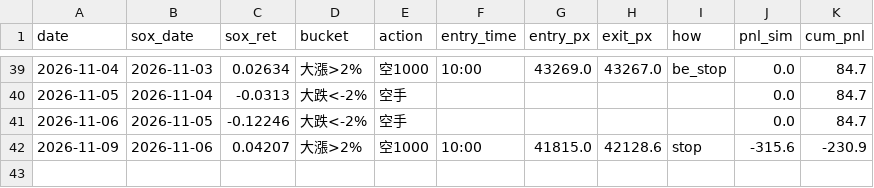
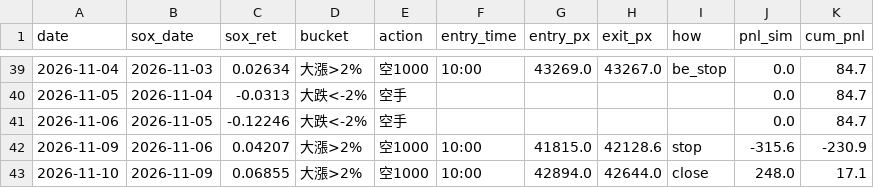
Before and after one commit to shihpc/taiwan-backtest, a CSV file: walkforward/ledger_shadow_1rbe_ts.csv, drawn as a sheet; only a part is shown, gaps mark what is left out; the diff names each change by its address in the sheet, - before the commit and + after, or states it on an @@ line.

```diff
--- a/walkforward/ledger_shadow_1rbe_ts.csv
+++ b/walkforward/ledger_shadow_1rbe_ts.csv
+row 43: 2026-11-10 | 2026-11-09 | 0.06855 | 大漲>2% | 空1000 | 10:00 | 42894.0 | 42644.0 | close | 248.0 | 17.1
```
Also changed, not shown: walkforward/ledger_shadow_1rbe.csv.
